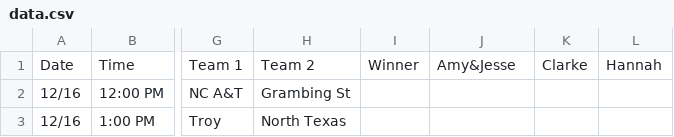
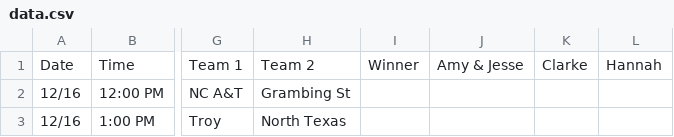
Before and after one commit to nclundell/bbchallenge-1.0, a CSV file: data.csv, drawn as a sheet; only a part is shown, gaps mark what is left out; the diff names each change by its address in the sheet, - before the commit and + after, or states it on an @@ line.

Commit message:
Update data.csv

```diff
--- a/data.csv
+++ b/data.csv
-J1: Amy&Jesse
+J1: Amy & Jesse
```
